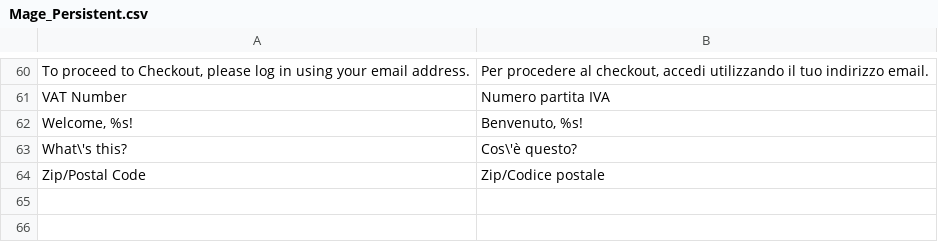
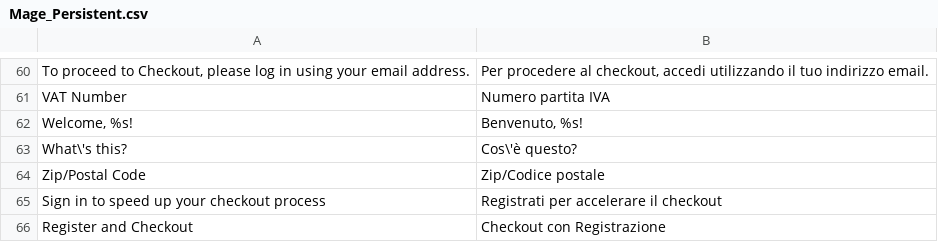
Before and after one commit to it4mage/magento_italia, a CSV file: src/app/locale/it_IT/Mage_Persistent.csv, drawn as a sheet; only a part is shown, gaps mark what is left out.

```diff
--- a/src/app/locale/it_IT/Mage_Persistent.csv
+++ b/src/app/locale/it_IT/Mage_Persistent.csv
@@ -64 +64,3 @@
 "Zip/Postal Code","Zip/Codice postale"
+"Sign in to speed up your checkout process","Registrati per accelerare il checkout"
+"Register and Checkout","Checkout con Registrazione"
```
Also changed, not shown: src/app/locale/it_IT/Mage_Checkout.csv.
